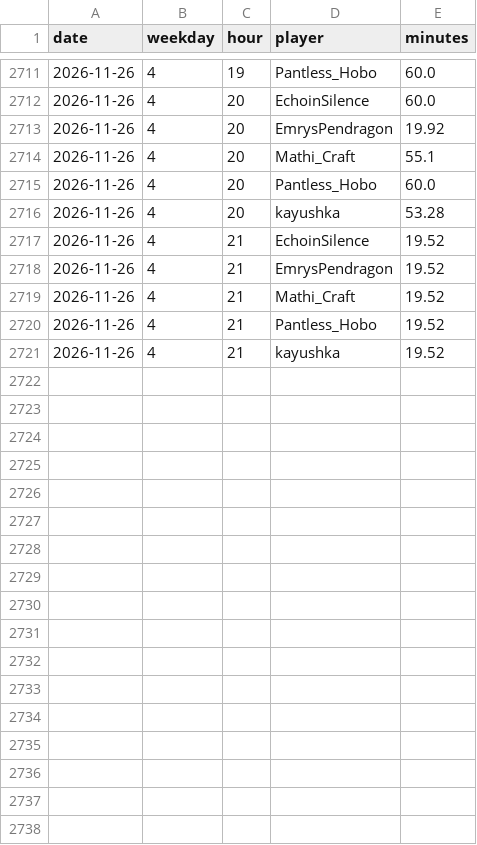
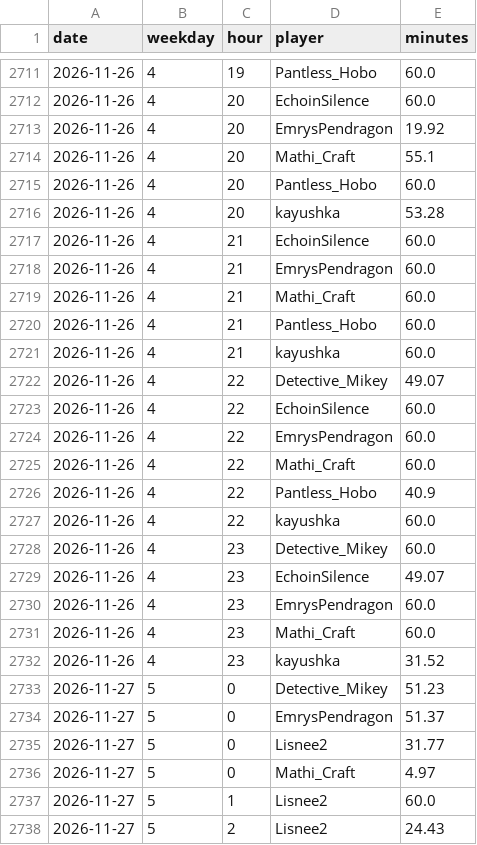
Before and after one commit to mathijsboogaert/Voxel, a CSV file: docs/data/voxel-hourly.csv, drawn as a sheet; only a part is shown, gaps mark what is left out.

```diff
--- a/docs/data/voxel-hourly.csv
+++ b/docs/data/voxel-hourly.csv
@@ -2716,6 +2716,23 @@ date,weekday,hour,player,minutes
 2026-11-26,4,20,kayushka,53.28
-2026-11-26,4,21,EchoinSilence,19.52
-2026-11-26,4,21,EmrysPendragon,19.52
-2026-11-26,4,21,Mathi_Craft,19.52
-2026-11-26,4,21,Pantless_Hobo,19.52
-2026-11-26,4,21,kayushka,19.52
+2026-11-26,4,21,EchoinSilence,60.0
+2026-11-26,4,21,EmrysPendragon,60.0
+2026-11-26,4,21,Mathi_Craft,60.0
+2026-11-26,4,21,Pantless_Hobo,60.0
+2026-11-26,4,21,kayushka,60.0
+2026-11-26,4,22,Detective_Mikey,49.07
+2026-11-26,4,22,EchoinSilence,60.0
+2026-11-26,4,22,EmrysPendragon,60.0
+2026-11-26,4,22,Mathi_Craft,60.0
+2026-11-26,4,22,Pantless_Hobo,40.9
+2026-11-26,4,22,kayushka,60.0
+2026-11-26,4,23,Detective_Mikey,60.0
+2026-11-26,4,23,EchoinSilence,49.07
+2026-11-26,4,23,EmrysPendragon,60.0
+2026-11-26,4,23,Mathi_Craft,60.0
+2026-11-26,4,23,kayushka,31.52
+2026-11-27,5,0,Detective_Mikey,51.23
+2026-11-27,5,0,EmrysPendragon,51.37
+2026-11-27,5,0,Lisnee2,31.77
+2026-11-27,5,0,Mathi_Craft,4.97
+2026-11-27,5,1,Lisnee2,60.0
+2026-11-27,5,2,Lisnee2,24.43
```
Also changed, not shown: docs/data/afk-history.csv, docs/data/voxel-sessions.csv, 8 other files.
